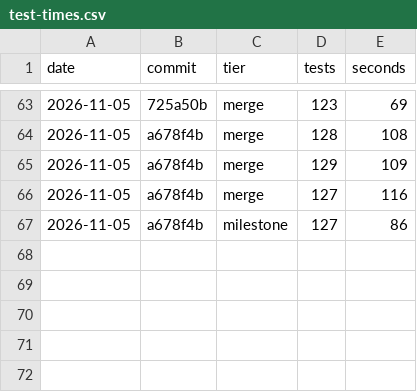
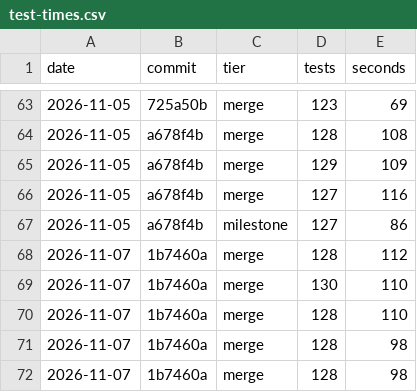
Before and after one commit to wizdes/MacDiskStats, a CSV file: docs/test-times.csv, drawn as a sheet; only a part is shown, gaps mark what is left out.

```diff
--- a/docs/test-times.csv
+++ b/docs/test-times.csv
@@ -67 +67,6 @@ date,commit,tier,tests,seconds
 2026-11-05,a678f4b,milestone,127,86
+2026-11-07,1b7460a,merge,128,112
+2026-11-07,1b7460a,merge,130,110
+2026-11-07,1b7460a,merge,128,110
+2026-11-07,1b7460a,merge,128,98
+2026-11-07,1b7460a,merge,128,98
```
Also changed, not shown: 7 other files.
